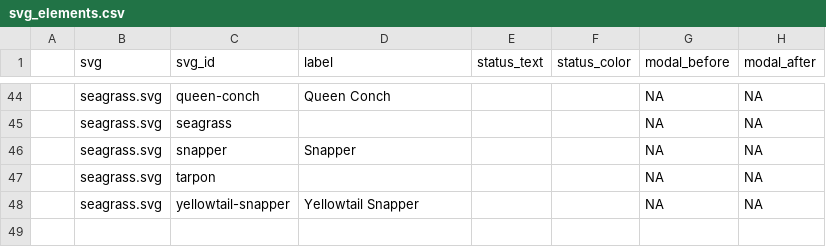
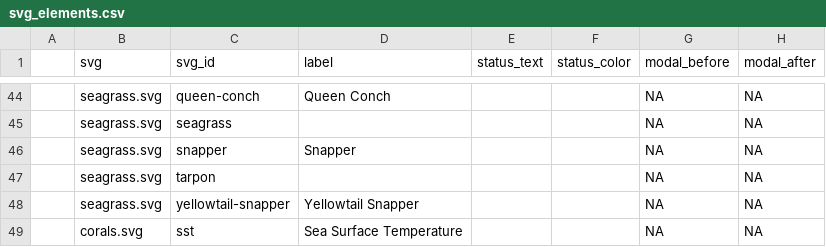
Before and after one commit to marinebon/info-fk, a CSV file: svg_elements.csv, drawn as a sheet; only a part is shown, gaps mark what is left out; the diff names each change by its address in the sheet, - before the commit and + after, or states it on an @@ line.

```diff
--- a/svg_elements.csv
+++ b/svg_elements.csv
+row 49:  | corals.svg | sst | Sea Surface Temperature |  |  | NA | NA
```
Also changed, not shown: plot_indicators.csv, 1 other file.
